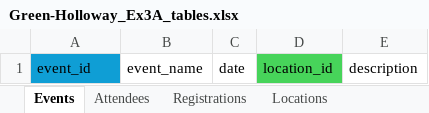
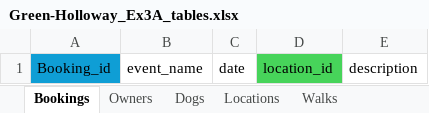
Before and after one commit to PGHollo/W2_Workshop, an Excel workbook: Green-Holloway_Ex3A_tables.xlsx, sheet Bookings, drawn as a sheet; values as stored, in another font and other column widths than the file's, no borders; the diff names each change by its address in the sheet, - before the commit and + after, or states it on an @@ line.

```diff
--- a/Green-Holloway_Ex3A_tables.xlsx (sheet Bookings)
+++ b/Green-Holloway_Ex3A_tables.xlsx (sheet Bookings)
-sheet tab: Events
+sheet tab: Bookings
-sheet tab: Attendees
+sheet tab: Owners
-sheet tab: Registrations
+sheet tab: Dogs
+sheet tab: Walks
-A1: event_id
+A1: Booking_id
```
Also changed, not shown: sheet Dogs, sheet Locations, sheet Owners, 1 other file.
